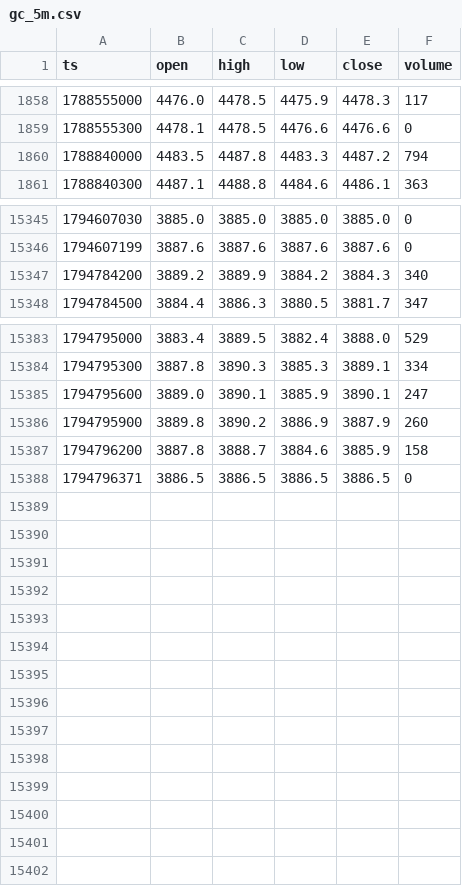
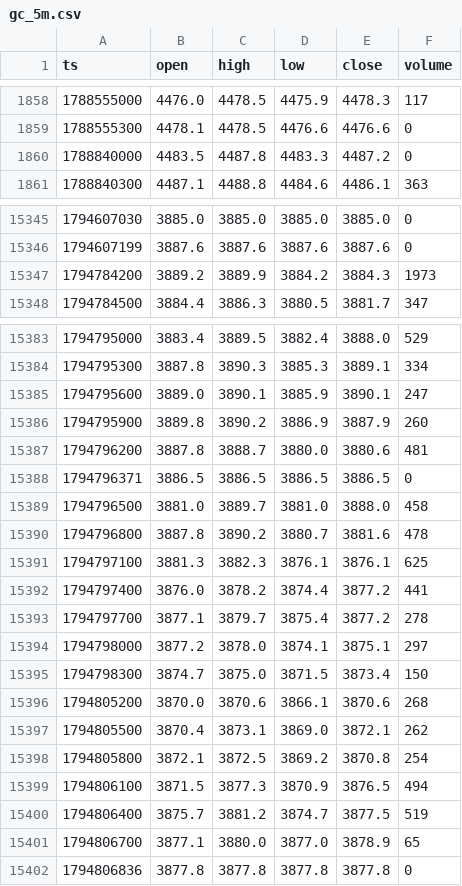
Before and after one commit to abduswaidan-glitch/gold-dashboard, a CSV file: data/gc_5m.csv, drawn as a sheet; only a part is shown, gaps mark what is left out.

```diff
--- a/data/gc_5m.csv
+++ b/data/gc_5m.csv
@@ -1859,3 +1859,3 @@ ts,open,high,low,close,volume
 1788555300,4478.1,4478.5,4476.6,4476.6,0
-1788840000,4483.5,4487.8,4483.3,4487.2,794
+1788840000,4483.5,4487.8,4483.3,4487.2,0
 1788840300,4487.1,4488.8,4484.6,4486.1,363
@@ -15346,3 +15346,3 @@ ts,open,high,low,close,volume
 1794607199,3887.6,3887.6,3887.6,3887.6,0
-1794784200,3889.2,3889.9,3884.2,3884.3,340
+1794784200,3889.2,3889.9,3884.2,3884.3,1973
 1794784500,3884.4,3886.3,3880.5,3881.7,347
@@ -15386,3 +15386,17 @@ ts,open,high,low,close,volume
 1794795900,3889.8,3890.2,3886.9,3887.9,260
-1794796200,3887.8,3888.7,3884.6,3885.9,158
+1794796200,3887.8,3888.7,3880.0,3880.6,481
 1794796371,3886.5,3886.5,3886.5,3886.5,0
+1794796500,3881.0,3889.7,3881.0,3888.0,458
+1794796800,3887.8,3890.2,3880.7,3881.6,478
+1794797100,3881.3,3882.3,3876.1,3876.1,625
+1794797400,3876.0,3878.2,3874.4,3877.2,441
+1794797700,3877.1,3879.7,3875.4,3877.2,278
+1794798000,3877.2,3878.0,3874.1,3875.1,297
+1794798300,3874.7,3875.0,3871.5,3873.4,150
+1794805200,3870.0,3870.6,3866.1,3870.6,268
+1794805500,3870.4,3873.1,3869.0,3872.1,262
+1794805800,3872.1,3872.5,3869.2,3870.8,254
+1794806100,3871.5,3877.3,3870.9,3876.5,494
+1794806400,3875.7,3881.2,3874.7,3877.5,519
+1794806700,3877.1,3880.0,3877.0,3878.9,65
+1794806836,3877.8,3877.8,3877.8,3877.8,0
```
Also changed, not shown: 6 other files.
